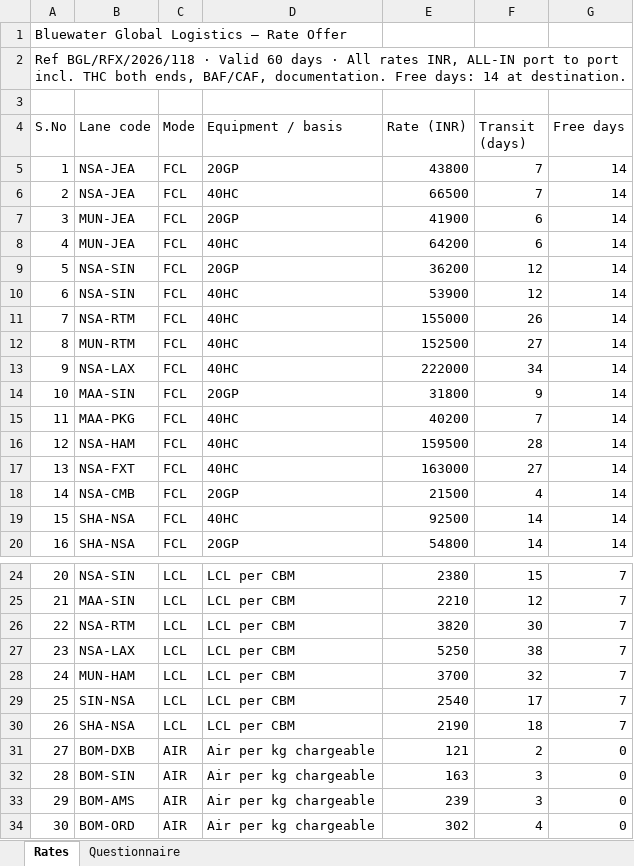
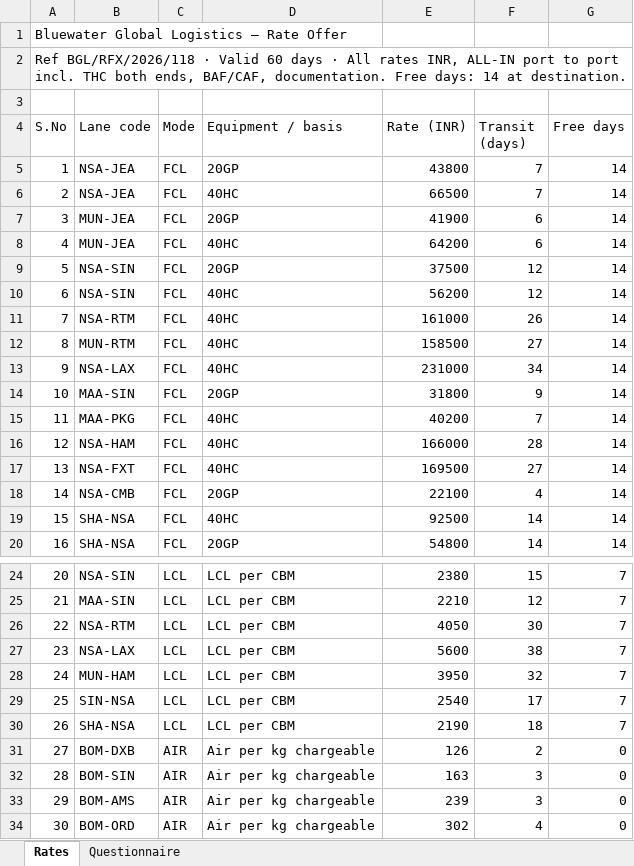
Before and after one commit to Pankaj-Tiwari19/quoteiq-freight, an Excel workbook: data/vendor_docs/vendor-A-excel-ignores-template.xlsx, sheet Rates, drawn as a sheet; only a part is shown, gaps mark what is left out; values as stored, in another font and other column widths than the file's, no borders; the diff names each change by its address in the sheet, - before the commit and + after, or states it on an @@ line.

```diff
--- a/data/vendor_docs/vendor-A-excel-ignores-template.xlsx (sheet Rates)
+++ b/data/vendor_docs/vendor-A-excel-ignores-template.xlsx (sheet Rates)
-E9 (Rate (INR)): 36200
+E9 (Rate (INR)): 37500
-E10 (Rate (INR)): 53900
+E10 (Rate (INR)): 56200
-E11 (Rate (INR)): 155000
+E11 (Rate (INR)): 161000
-E12 (Rate (INR)): 152500
+E12 (Rate (INR)): 158500
-E13 (Rate (INR)): 222000
+E13 (Rate (INR)): 231000
-E16 (Rate (INR)): 159500
+E16 (Rate (INR)): 166000
-E17 (Rate (INR)): 163000
+E17 (Rate (INR)): 169500
-E18 (Rate (INR)): 21500
+E18 (Rate (INR)): 22100
-E26 (Rate (INR)): 3820
+E26 (Rate (INR)): 4050
-E27 (Rate (INR)): 5250
+E27 (Rate (INR)): 5600
-E28 (Rate (INR)): 3700
+E28 (Rate (INR)): 3950
-E31 (Rate (INR)): 121
+E31 (Rate (INR)): 126
```
Also changed, not shown: 3 other files.
